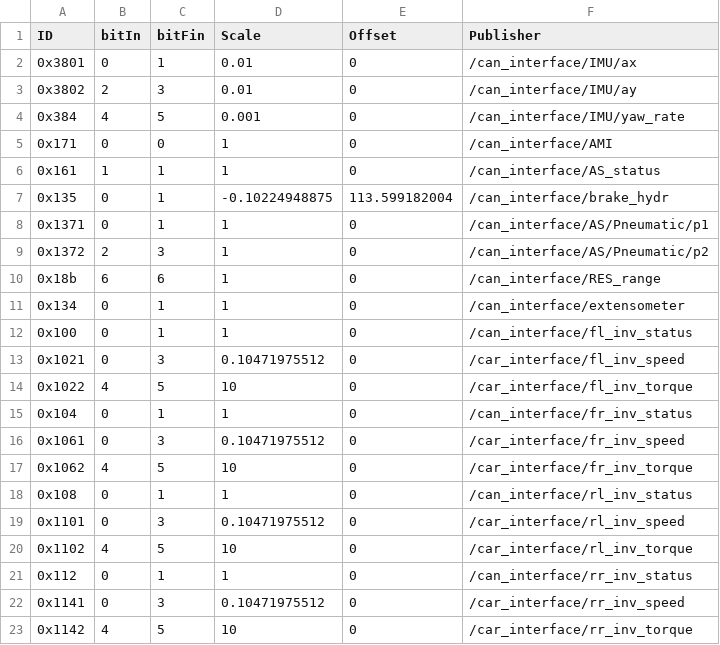
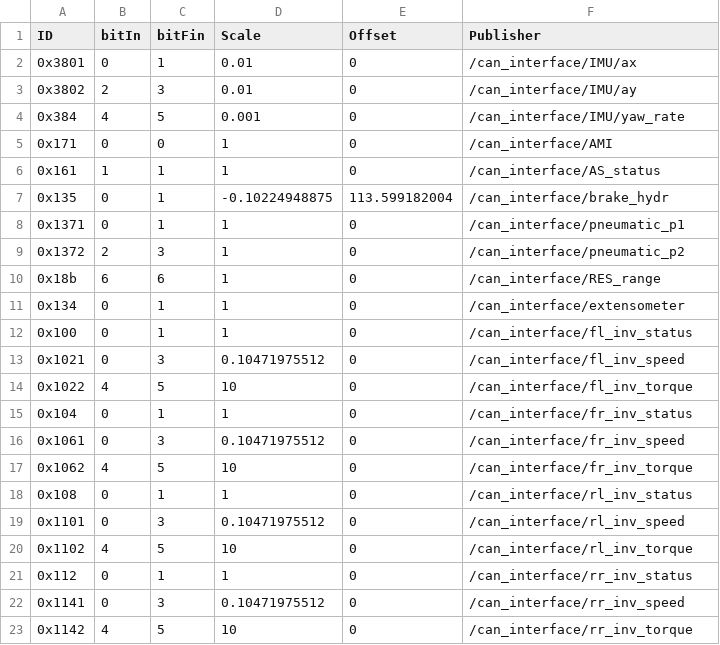
Before and after one commit to ARUSfs/DRIVERLESS2, a CSV file: src/interfaces/can_interface/include/can_interface/can.csv, drawn as a sheet.

Commit message:
fix: change name of topics

```diff
--- a/src/interfaces/can_interface/include/can_interface/can.csv
+++ b/src/interfaces/can_interface/include/can_interface/can.csv
@@ -7,4 +7,4 @@ ID,bitIn,bitFin,Scale,Offset,Publisher
 0x135,0,1,-0.10224948875,113.599182004,/can_interface/brake_hydr
-0x1371,0,1,1,0,/can_interface/AS/Pneumatic/p1
-0x1372,2,3,1,0,/can_interface/AS/Pneumatic/p2
+0x1371,0,1,1,0,/can_interface/pneumatic_p1
+0x1372,2,3,1,0,/can_interface/pneumatic_p2
 0x18b,6,6,1,0,/can_interface/RES_range
@@ -12,12 +12,12 @@ ID,bitIn,bitFin,Scale,Offset,Publisher
 0x100,0,1,1,0,/can_interface/fl_inv_status
-0x1021,0,3,0.10471975512,0,/car_interface/fl_inv_speed
-0x1022,4,5,10,0,/car_interface/fl_inv_torque
+0x1021,0,3,0.10471975512,0,/can_interface/fl_inv_speed
+0x1022,4,5,10,0,/can_interface/fl_inv_torque
 0x104,0,1,1,0,/can_interface/fr_inv_status
-0x1061,0,3,0.10471975512,0,/car_interface/fr_inv_speed
-0x1062,4,5,10,0,/car_interface/fr_inv_torque
+0x1061,0,3,0.10471975512,0,/can_interface/fr_inv_speed
+0x1062,4,5,10,0,/can_interface/fr_inv_torque
 0x108,0,1,1,0,/can_interface/rl_inv_status
-0x1101,0,3,0.10471975512,0,/car_interface/rl_inv_speed
-0x1102,4,5,10,0,/car_interface/rl_inv_torque
+0x1101,0,3,0.10471975512,0,/can_interface/rl_inv_speed
+0x1102,4,5,10,0,/can_interface/rl_inv_torque
 0x112,0,1,1,0,/can_interface/rr_inv_status
-0x1141,0,3,0.10471975512,0,/car_interface/rr_inv_speed
-0x1142,4,5,10,0,/car_interface/rr_inv_torque
+0x1141,0,3,0.10471975512,0,/can_interface/rr_inv_speed
+0x1142,4,5,10,0,/can_interface/rr_inv_torque
```
